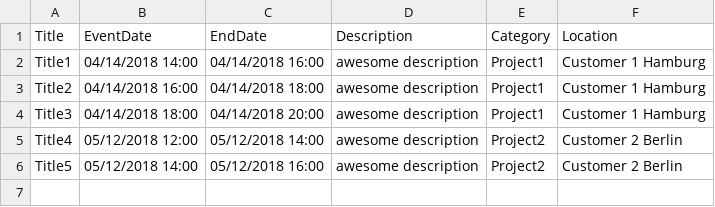
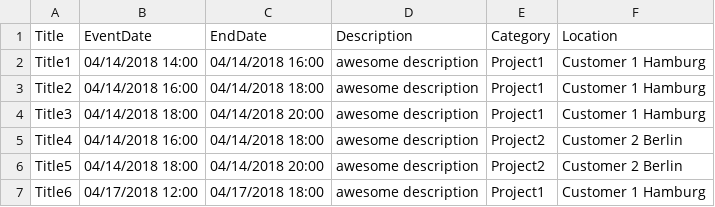
Before and after one commit to creetz/New-SharePointCalendatEntry, a CSV file: New-SharePointCalendarEntry.csv, drawn as a sheet; the diff names each change by its address in the sheet, - before the commit and + after, or states it on an @@ line.

Commit message:
Add Function to delete entries
entries are now filtered by category and will be deleted bevor creation

```diff
--- a/New-SharePointCalendarEntry.csv
+++ b/New-SharePointCalendarEntry.csv
-B5 (EventDate): 05/12/2018 12:00
+B5 (EventDate): 04/14/2018 16:00
-C5 (EndDate): 05/12/2018 14:00
+C5 (EndDate): 04/14/2018 18:00
-B6 (EventDate): 05/12/2018 14:00
+B6 (EventDate): 04/14/2018 18:00
-C6 (EndDate): 05/12/2018 16:00
+C6 (EndDate): 04/14/2018 20:00
+row 7: Title6 | 04/17/2018 12:00 | 04/17/2018 18:00 | awesome description | Project1 | Customer 1 Hamburg
```
Also changed, not shown: 2 other files.
